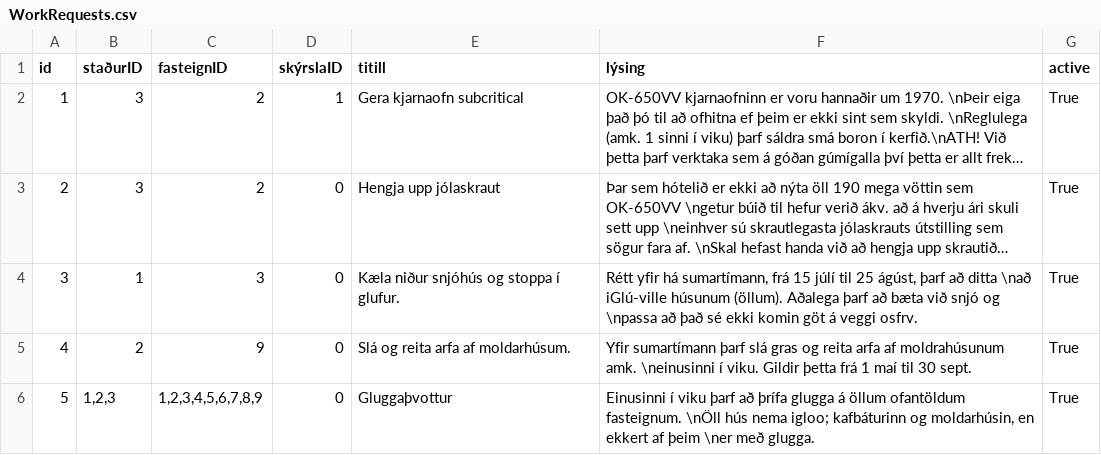
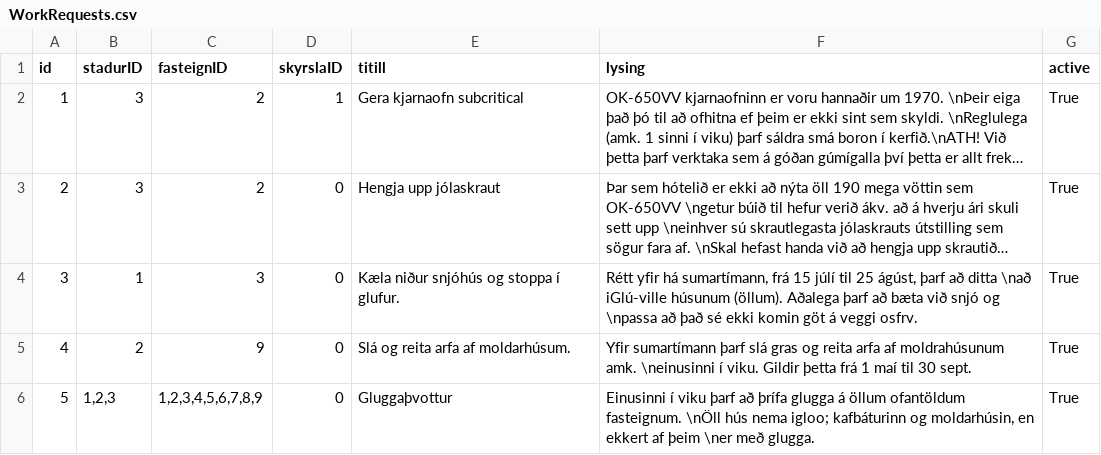
Before and after one commit to OliverMani/HR-verklegt1, a CSV file: csv_files/WorkRequests.csv, drawn as a sheet; long unchanged cells end in …; the diff names each change by its address in the sheet, - before the commit and + after, or states it on an @@ line.

```diff
--- a/csv_files/WorkRequests.csv
+++ b/csv_files/WorkRequests.csv
-B1: staðurID
+B1: stadurID
-D1: skýrslaID
+D1: skyrslaID
-F1: lýsing
+F1: lysing
```
Also changed, not shown: csv_files/Employees.csv, 6 other files.
